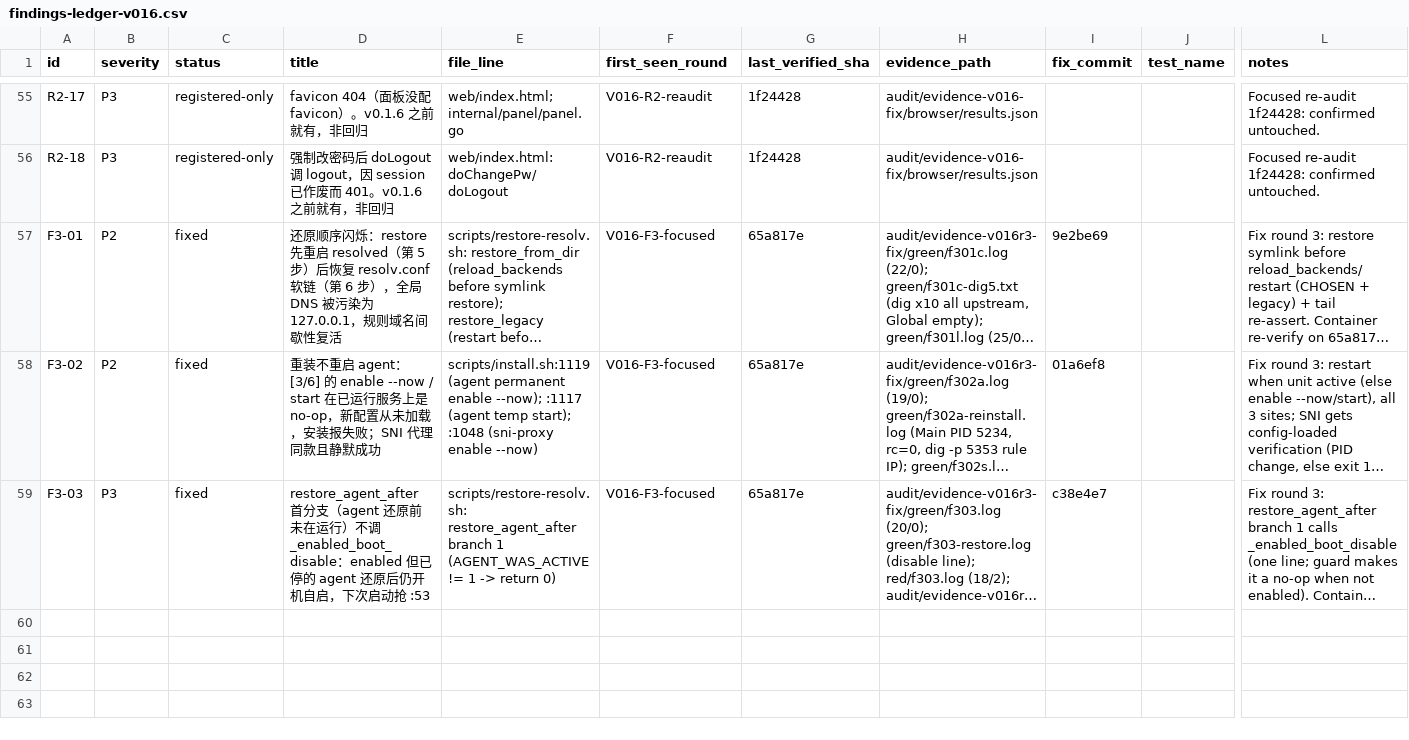
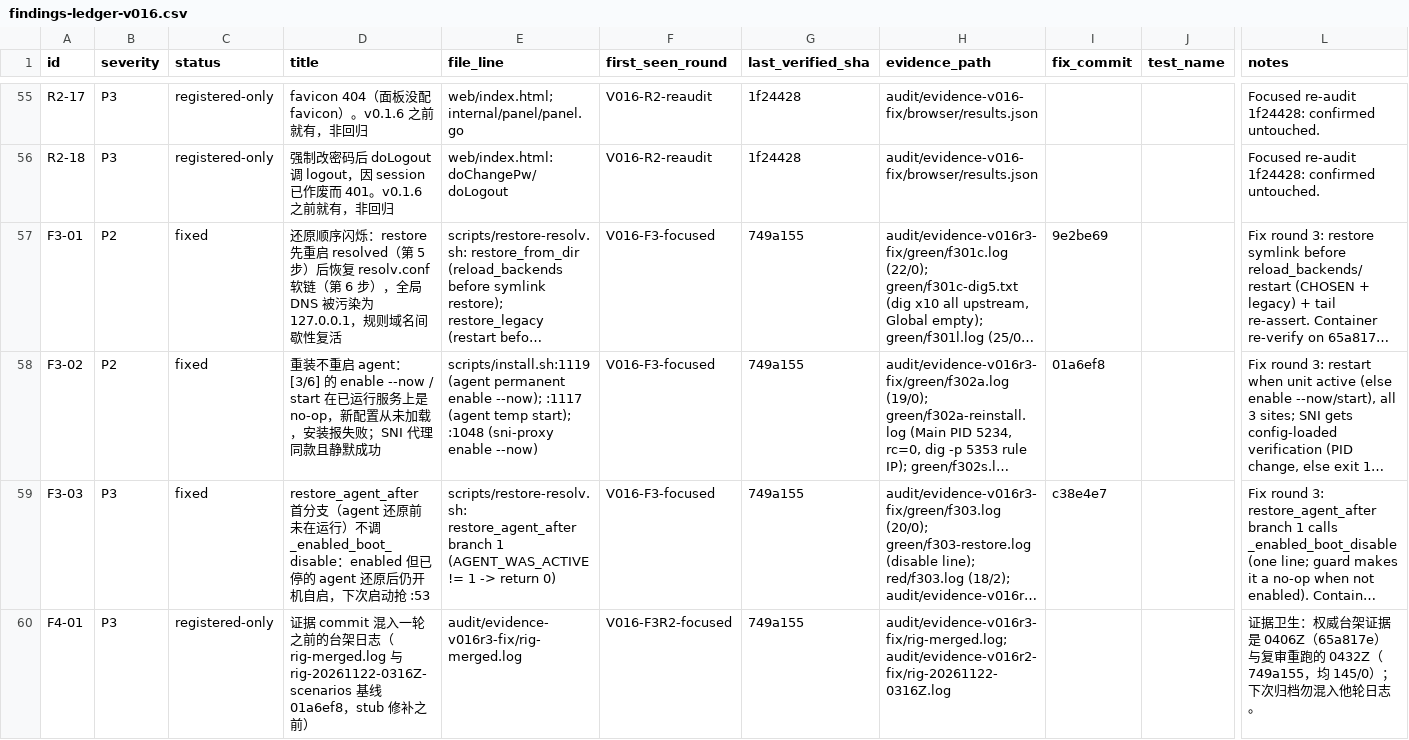
Before and after one commit to iiiiiiiii7125-art/dns-unlock-panel, a CSV file: audit/findings-ledger-v016.csv, drawn as a sheet; only a part is shown, gaps mark what is left out; long unchanged cells end in …; rows hold the shown columns only; the diff covers the shown part only; the diff names each change by its address in the sheet, - before the commit and + after, or states it on an @@ line.

Commit message:
evidence: second focused re-audit (RELEASABLE, no P1/P2) + rig 145/0 scenarios

```diff
--- a/audit/findings-ledger-v016.csv
+++ b/audit/findings-ledger-v016.csv
-G57:G59 (last_verified_sha): 65a817e
+G57:G59 (last_verified_sha): 749a155
+row 60: F4-01 | P3 | registered-only | 证据 commit 混入一轮之前的台架日志（rig-merged.log 与 rig-20261122-0316Z-scenarios 基线 01a6ef8，stub 修补之前） | audit/evidence-v016r3-fix/rig-merged.log | V016-F3R2-focused | 749a155 | audit/evidence-v016r3-fix/rig-merged.log; audit/evidence-v016r2-fix/rig-20261122-0316Z.log |  |  | 证据卫生：权威台架证据是 0406Z（65a817e）与复审重跑的 0432Z（749a155，均 145/0）；下次归档勿混入他轮日志。
```
Also changed, not shown: 4 added rows elsewhere in this file, 31 other files.
